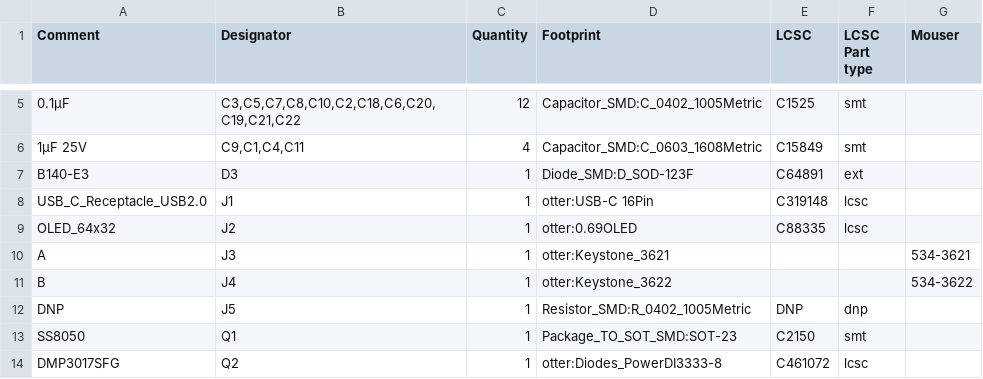
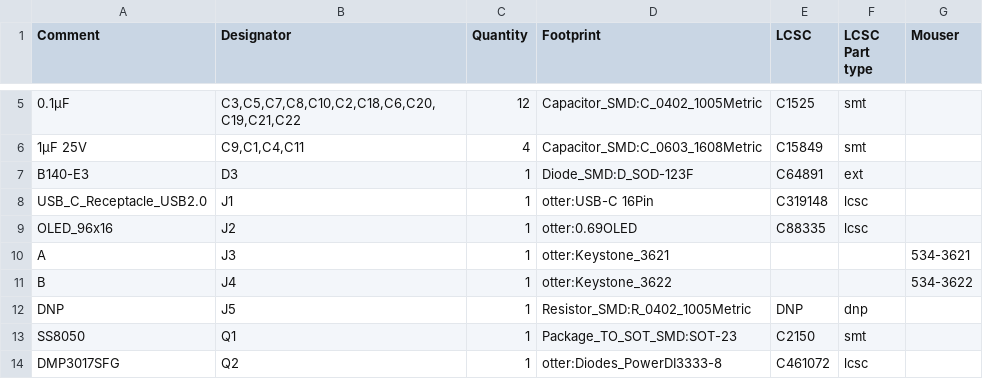
Before and after one commit to Jana-Marie/Otter-Iron, a CSV file: KiCAD/production/BOM.csv, drawn as a sheet; only a part is shown, gaps mark what is left out.

Commit message:
Update BOM.csv

```diff
--- a/KiCAD/production/BOM.csv
+++ b/KiCAD/production/BOM.csv
@@ -8,3 +8,3 @@ B140-E3,D3,1,Diode_SMD:D_SOD-123F,C64891,ext,
 USB_C_Receptacle_USB2.0,J1,1,otter:USB-C 16Pin,C319148,lcsc,
-OLED_64x32,J2,1,otter:0.69OLED,C88335,lcsc,
+OLED_96x16,J2,1,otter:0.69OLED,C88335,lcsc,
 A,J3,1,otter:Keystone_3621,,,534-3621
```
